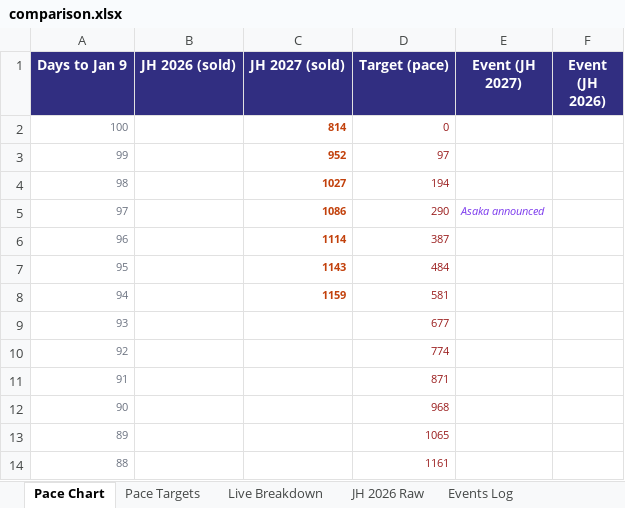
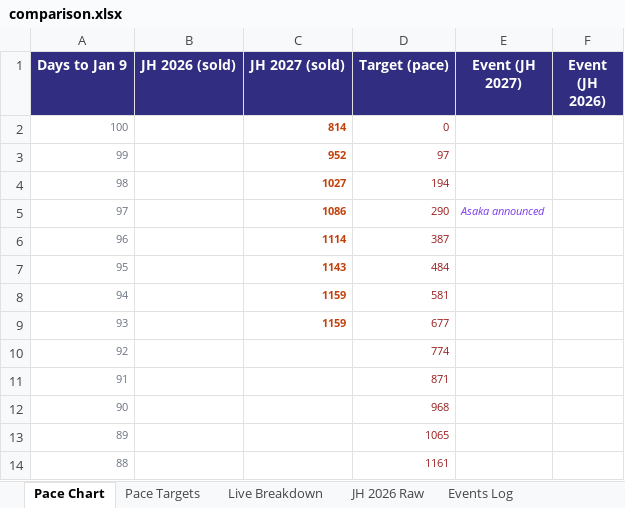
Before and after one commit to vanishinggradient/ticketing-jh-2027-status-page, an Excel workbook: comparison.xlsx, sheet Pace Chart, drawn as a sheet; only a part is shown; values as stored, in another font and other column widths than the file's, no borders; charts and pictures not drawn; the diff names each change by its address in the sheet, - before the commit and + after, or states it on an @@ line.

```diff
--- a/comparison.xlsx (sheet Pace Chart)
+++ b/comparison.xlsx (sheet Pace Chart)
-C9 (JH 2027 (sold)): (empty)
+C9 (JH 2027 (sold)): 1159
```
Also changed, not shown: sheet Live Breakdown, 2 other files.
